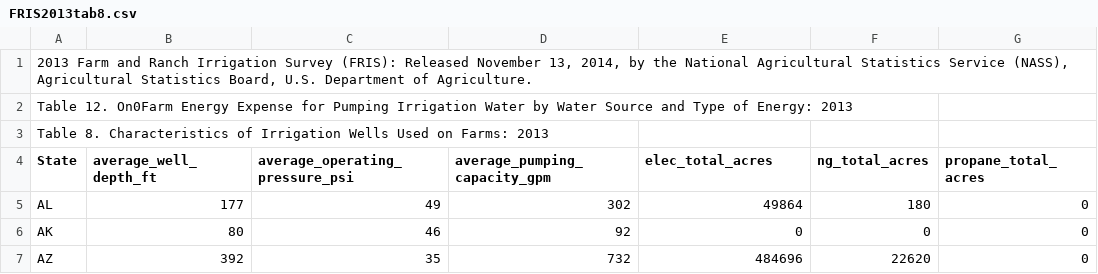
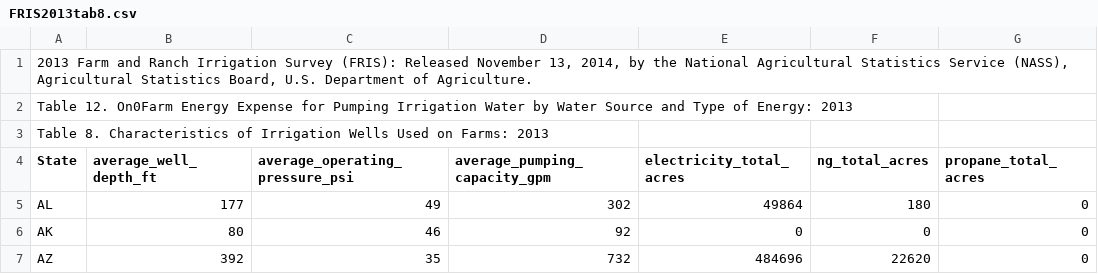
Before and after one commit to pnnl/interflow, a CSV file: flow/data/FRIS2013tab8.csv, drawn as a sheet; only a part is shown; the diff names each change by its address in the sheet, - before the commit and + after, or states it on an @@ line.

```diff
--- a/flow/data/FRIS2013tab8.csv
+++ b/flow/data/FRIS2013tab8.csv
-E4: elec_total_acres
+E4: electricity_total_acres
```
Also changed, not shown: 3 other files.
